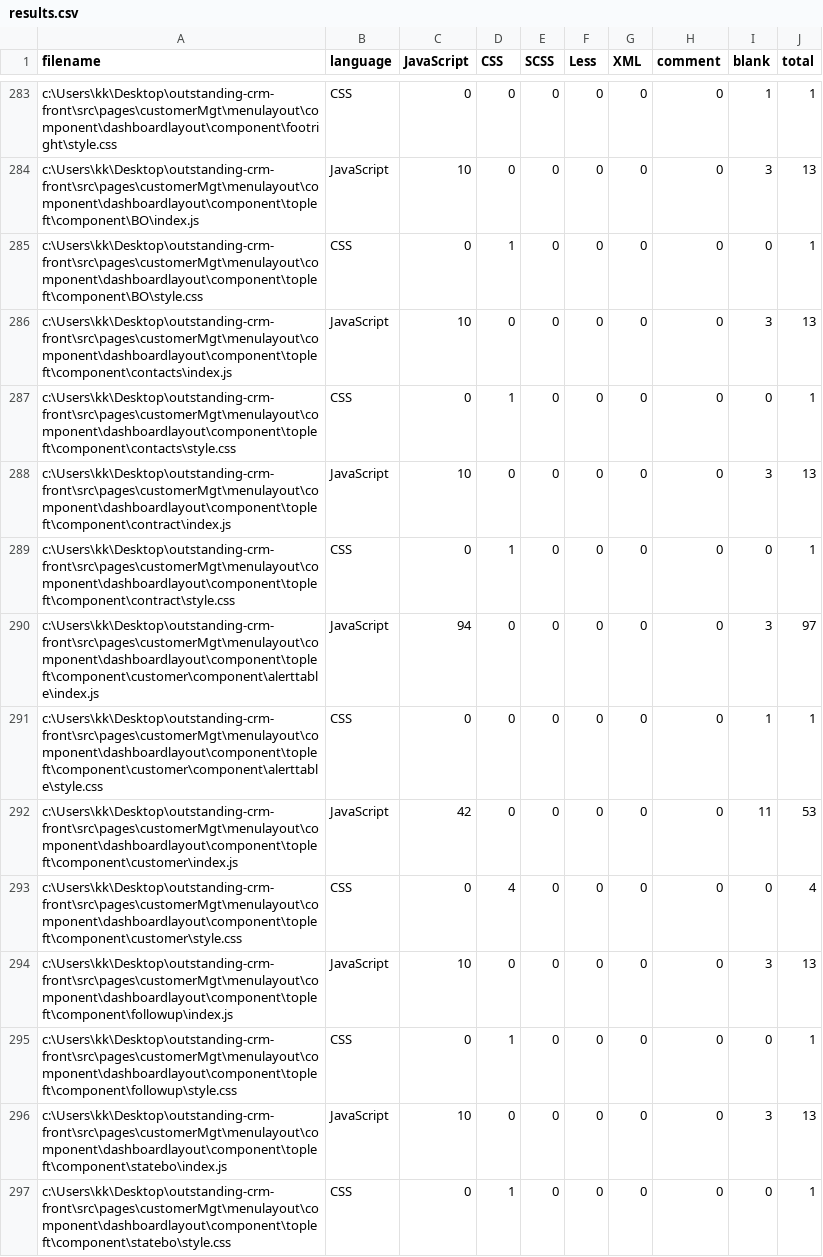
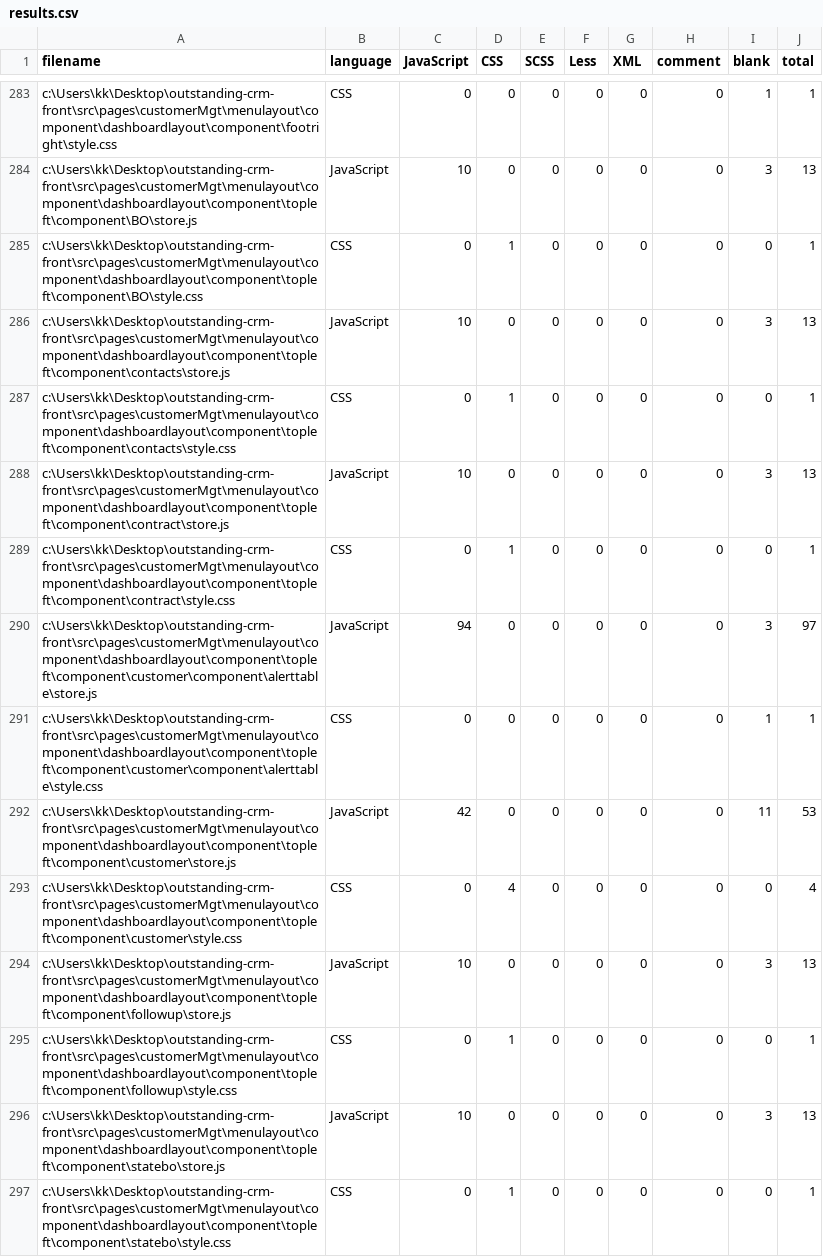
Before and after one commit to wms18/crm, a CSV file: .VSCodeCounter/2021-06-24_10-56-01/results.csv, drawn as a sheet; only a part is shown, gaps mark what is left out; the diff covers the shown part only.

```diff
--- a/.VSCodeCounter/2021-06-24_10-56-01/results.csv
+++ b/.VSCodeCounter/2021-06-24_10-56-01/results.csv
@@ -283,15 +283,15 @@
 "c:\Users\kk\Desktop\outstanding-crm-front\src\pages\customerMgt\menulayout\component\dashboardlayout\component\footright\style.css", "CSS", 0, 0, 0, 0, 0, 0, 1, 1
-"c:\Users\kk\Desktop\outstanding-crm-front\src\pages\customerMgt\menulayout\component\dashboardlayout\component\topleft\component\BO\index.js", "JavaScript", 10, 0, 0, 0, 0, 0, 3, 13
+"c:\Users\kk\Desktop\outstanding-crm-front\src\pages\customerMgt\menulayout\component\dashboardlayout\component\topleft\component\BO\store.js", "JavaScript", 10, 0, 0, 0, 0, 0, 3, 13
 "c:\Users\kk\Desktop\outstanding-crm-front\src\pages\customerMgt\menulayout\component\dashboardlayout\component\topleft\component\BO\style.css", "CSS", 0, 1, 0, 0, 0, 0, 0, 1
-"c:\Users\kk\Desktop\outstanding-crm-front\src\pages\customerMgt\menulayout\component\dashboardlayout\component\topleft\component\contacts\index.js", "JavaScript", 10, 0, 0, 0, 0, 0, 3, 13
+"c:\Users\kk\Desktop\outstanding-crm-front\src\pages\customerMgt\menulayout\component\dashboardlayout\component\topleft\component\contacts\store.js", "JavaScript", 10, 0, 0, 0, 0, 0, 3, 13
 "c:\Users\kk\Desktop\outstanding-crm-front\src\pages\customerMgt\menulayout\component\dashboardlayout\component\topleft\component\contacts\style.css", "CSS", 0, 1, 0, 0, 0, 0, 0, 1
-"c:\Users\kk\Desktop\outstanding-crm-front\src\pages\customerMgt\menulayout\component\dashboardlayout\component\topleft\component\contract\index.js", "JavaScript", 10, 0, 0, 0, 0, 0, 3, 13
+"c:\Users\kk\Desktop\outstanding-crm-front\src\pages\customerMgt\menulayout\component\dashboardlayout\component\topleft\component\contract\store.js", "JavaScript", 10, 0, 0, 0, 0, 0, 3, 13
 "c:\Users\kk\Desktop\outstanding-crm-front\src\pages\customerMgt\menulayout\component\dashboardlayout\component\topleft\component\contract\style.css", "CSS", 0, 1, 0, 0, 0, 0, 0, 1
-"c:\Users\kk\Desktop\outstanding-crm-front\src\pages\customerMgt\menulayout\component\dashboardlayout\component\topleft\component\customer\component\alerttable\index.js", "JavaScript", 94, 0, 0, 0, 0, 0, 3, 97
+"c:\Users\kk\Desktop\outstanding-crm-front\src\pages\customerMgt\menulayout\component\dashboardlayout\component\topleft\component\customer\component\alerttable\store.js", "JavaScript", 94, 0, 0, 0, 0, 0, 3, 97
 "c:\Users\kk\Desktop\outstanding-crm-front\src\pages\customerMgt\menulayout\component\dashboardlayout\component\topleft\component\customer\component\alerttable\style.css", "CSS", 0, 0, 0, 0, 0, 0, 1, 1
-"c:\Users\kk\Desktop\outstanding-crm-front\src\pages\customerMgt\menulayout\component\dashboardlayout\component\topleft\component\customer\index.js", "JavaScript", 42, 0, 0, 0, 0, 0, 11, 53
+"c:\Users\kk\Desktop\outstanding-crm-front\src\pages\customerMgt\menulayout\component\dashboardlayout\component\topleft\component\customer\store.js", "JavaScript", 42, 0, 0, 0, 0, 0, 11, 53
 "c:\Users\kk\Desktop\outstanding-crm-front\src\pages\customerMgt\menulayout\component\dashboardlayout\component\topleft\component\customer\style.css", "CSS", 0, 4, 0, 0, 0, 0, 0, 4
-"c:\Users\kk\Desktop\outstanding-crm-front\src\pages\customerMgt\menulayout\component\dashboardlayout\component\topleft\component\followup\index.js", "JavaScript", 10, 0, 0, 0, 0, 0, 3, 13
+"c:\Users\kk\Desktop\outstanding-crm-front\src\pages\customerMgt\menulayout\component\dashboardlayout\component\topleft\component\followup\store.js", "JavaScript", 10, 0, 0, 0, 0, 0, 3, 13
 "c:\Users\kk\Desktop\outstanding-crm-front\src\pages\customerMgt\menulayout\component\dashboardlayout\component\topleft\component\followup\style.css", "CSS", 0, 1, 0, 0, 0, 0, 0, 1
-"c:\Users\kk\Desktop\outstanding-crm-front\src\pages\customerMgt\menulayout\component\dashboardlayout\component\topleft\component\statebo\index.js", "JavaScript", 10, 0, 0, 0, 0, 0, 3, 13
+"c:\Users\kk\Desktop\outstanding-crm-front\src\pages\customerMgt\menulayout\component\dashboardlayout\component\topleft\component\statebo\store.js", "JavaScript", 10, 0, 0, 0, 0, 0, 3, 13
 "c:\Users\kk\Desktop\outstanding-crm-front\src\pages\customerMgt\menulayout\component\dashboardlayout\component\topleft\component\statebo\style.css", "CSS", 0, 1, 0, 0, 0, 0, 0, 1
```
Also changed, not shown: 101 edited cells elsewhere in this file, .VSCodeCounter/2021-06-24_10-55-26/results.csv, 24 other files.
